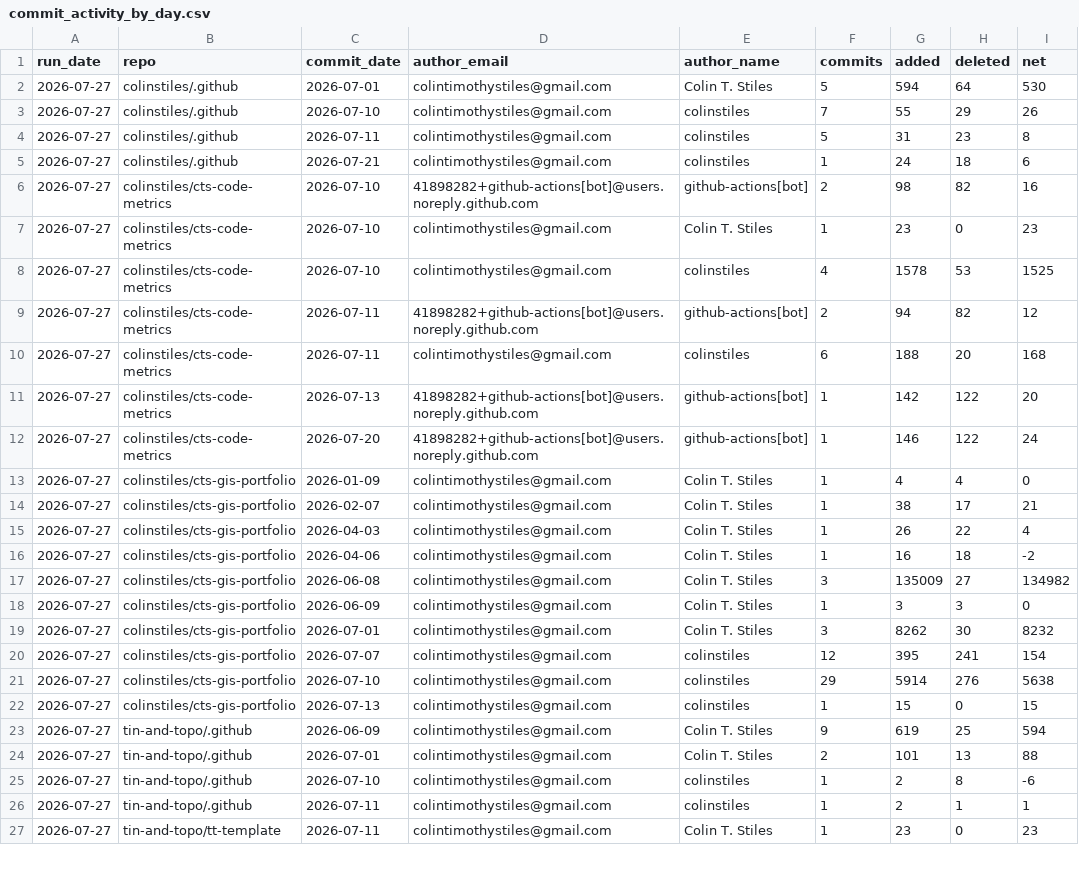
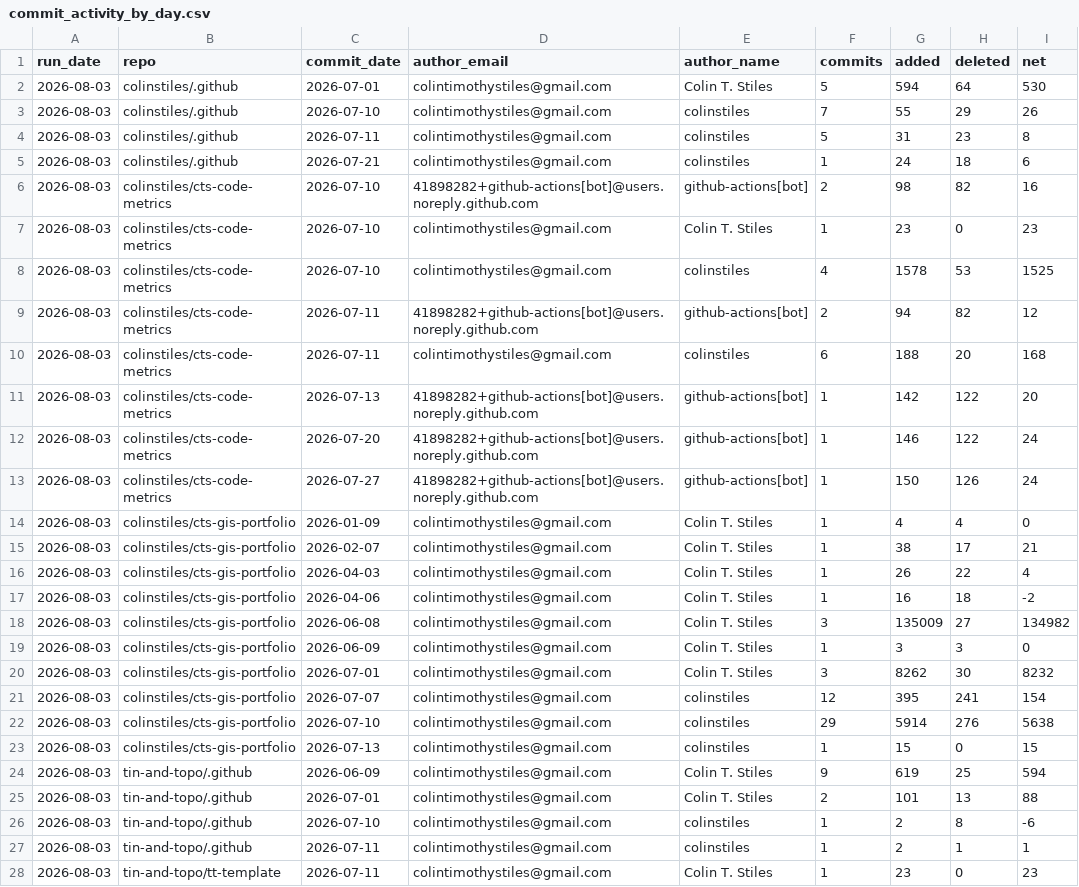
Before and after one commit to colinstiles/cts-code-metrics, a CSV file: data/commit_activity_by_day.csv, drawn as a sheet; only a part is shown; the diff covers the shown part only.

```diff
--- a/data/commit_activity_by_day.csv
+++ b/data/commit_activity_by_day.csv
@@ -1,27 +1,28 @@
 run_date,repo,commit_date,author_email,author_name,commits,added,deleted,net
-2026-07-27,colinstiles/.github,2026-07-01,colintimothystiles@gmail.com,Colin T. Stiles,5,594,64,530
-2026-07-27,colinstiles/.github,2026-07-10,colintimothystiles@gmail.com,colinstiles,7,55,29,26
-2026-07-27,colinstiles/.github,2026-07-11,colintimothystiles@gmail.com,colinstiles,5,31,23,8
-2026-07-27,colinstiles/.github,2026-07-21,colintimothystiles@gmail.com,colinstiles,1,24,18,6
-2026-07-27,colinstiles/cts-code-metrics,2026-07-10,41898282+github-actions[bot]@users.noreply.github.com,github-actions[bot],2,98,82,16
-2026-07-27,colinstiles/cts-code-metrics,2026-07-10,colintimothystiles@gmail.com,Colin T. Stiles,1,23,0,23
-2026-07-27,colinstiles/cts-code-metrics,2026-07-10,colintimothystiles@gmail.com,colinstiles,4,1578,53,1525
-2026-07-27,colinstiles/cts-code-metrics,2026-07-11,41898282+github-actions[bot]@users.noreply.github.com,github-actions[bot],2,94,82,12
-2026-07-27,colinstiles/cts-code-metrics,2026-07-11,colintimothystiles@gmail.com,colinstiles,6,188,20,168
-2026-07-27,colinstiles/cts-code-metrics,2026-07-13,41898282+github-actions[bot]@users.noreply.github.com,github-actions[bot],1,142,122,20
-2026-07-27,colinstiles/cts-code-metrics,2026-07-20,41898282+github-actions[bot]@users.noreply.github.com,github-actions[bot],1,146,122,24
-2026-07-27,colinstiles/cts-gis-portfolio,2026-01-09,colintimothystiles@gmail.com,Colin T. Stiles,1,4,4,0
-2026-07-27,colinstiles/cts-gis-portfolio,2026-02-07,colintimothystiles@gmail.com,Colin T. Stiles,1,38,17,21
-2026-07-27,colinstiles/cts-gis-portfolio,2026-04-03,colintimothystiles@gmail.com,Colin T. Stiles,1,26,22,4
-2026-07-27,colinstiles/cts-gis-portfolio,2026-04-06,colintimothystiles@gmail.com,Colin T. Stiles,1,16,18,-2
-2026-07-27,colinstiles/cts-gis-portfolio,2026-06-08,colintimothystiles@gmail.com,Colin T. Stiles,3,135009,27,134982
-2026-07-27,colinstiles/cts-gis-portfolio,2026-06-09,colintimothystiles@gmail.com,Colin T. Stiles,1,3,3,0
-2026-07-27,colinstiles/cts-gis-portfolio,2026-07-01,colintimothystiles@gmail.com,Colin T. Stiles,3,8262,30,8232
-2026-07-27,colinstiles/cts-gis-portfolio,2026-07-07,colintimothystiles@gmail.com,colinstiles,12,395,241,154
-2026-07-27,colinstiles/cts-gis-portfolio,2026-07-10,colintimothystiles@gmail.com,colinstiles,29,5914,276,5638
-2026-07-27,colinstiles/cts-gis-portfolio,2026-07-13,colintimothystiles@gmail.com,colinstiles,1,15,0,15
-2026-07-27,tin-and-topo/.github,2026-06-09,colintimothystiles@gmail.com,Colin T. Stiles,9,619,25,594
-2026-07-27,tin-and-topo/.github,2026-07-01,colintimothystiles@gmail.com,Colin T. Stiles,2,101,13,88
-2026-07-27,tin-and-topo/.github,2026-07-10,colintimothystiles@gmail.com,colinstiles,1,2,8,-6
-2026-07-27,tin-and-topo/.github,2026-07-11,colintimothystiles@gmail.com,colinstiles,1,2,1,1
-2026-07-27,tin-and-topo/tt-template,2026-07-11,colintimothystiles@gmail.com,Colin T. Stiles,1,23,0,23
+2026-08-03,colinstiles/.github,2026-07-01,colintimothystiles@gmail.com,Colin T. Stiles,5,594,64,530
+2026-08-03,colinstiles/.github,2026-07-10,colintimothystiles@gmail.com,colinstiles,7,55,29,26
+2026-08-03,colinstiles/.github,2026-07-11,colintimothystiles@gmail.com,colinstiles,5,31,23,8
+2026-08-03,colinstiles/.github,2026-07-21,colintimothystiles@gmail.com,colinstiles,1,24,18,6
+2026-08-03,colinstiles/cts-code-metrics,2026-07-10,41898282+github-actions[bot]@users.noreply.github.com,github-actions[bot],2,98,82,16
+2026-08-03,colinstiles/cts-code-metrics,2026-07-10,colintimothystiles@gmail.com,Colin T. Stiles,1,23,0,23
+2026-08-03,colinstiles/cts-code-metrics,2026-07-10,colintimothystiles@gmail.com,colinstiles,4,1578,53,1525
+2026-08-03,colinstiles/cts-code-metrics,2026-07-11,41898282+github-actions[bot]@users.noreply.github.com,github-actions[bot],2,94,82,12
+2026-08-03,colinstiles/cts-code-metrics,2026-07-11,colintimothystiles@gmail.com,colinstiles,6,188,20,168
+2026-08-03,colinstiles/cts-code-metrics,2026-07-13,41898282+github-actions[bot]@users.noreply.github.com,github-actions[bot],1,142,122,20
+2026-08-03,colinstiles/cts-code-metrics,2026-07-20,41898282+github-actions[bot]@users.noreply.github.com,github-actions[bot],1,146,122,24
+2026-08-03,colinstiles/cts-code-metrics,2026-07-27,41898282+github-actions[bot]@users.noreply.github.com,github-actions[bot],1,150,126,24
+2026-08-03,colinstiles/cts-gis-portfolio,2026-01-09,colintimothystiles@gmail.com,Colin T. Stiles,1,4,4,0
+2026-08-03,colinstiles/cts-gis-portfolio,2026-02-07,colintimothystiles@gmail.com,Colin T. Stiles,1,38,17,21
+2026-08-03,colinstiles/cts-gis-portfolio,2026-04-03,colintimothystiles@gmail.com,Colin T. Stiles,1,26,22,4
+2026-08-03,colinstiles/cts-gis-portfolio,2026-04-06,colintimothystiles@gmail.com,Colin T. Stiles,1,16,18,-2
+2026-08-03,colinstiles/cts-gis-portfolio,2026-06-08,colintimothystiles@gmail.com,Colin T. Stiles,3,135009,27,134982
+2026-08-03,colinstiles/cts-gis-portfolio,2026-06-09,colintimothystiles@gmail.com,Colin T. Stiles,1,3,3,0
+2026-08-03,colinstiles/cts-gis-portfolio,2026-07-01,colintimothystiles@gmail.com,Colin T. Stiles,3,8262,30,8232
+2026-08-03,colinstiles/cts-gis-portfolio,2026-07-07,colintimothystiles@gmail.com,colinstiles,12,395,241,154
+2026-08-03,colinstiles/cts-gis-portfolio,2026-07-10,colintimothystiles@gmail.com,colinstiles,29,5914,276,5638
+2026-08-03,colinstiles/cts-gis-portfolio,2026-07-13,colintimothystiles@gmail.com,colinstiles,1,15,0,15
+2026-08-03,tin-and-topo/.github,2026-06-09,colintimothystiles@gmail.com,Colin T. Stiles,9,619,25,594
+2026-08-03,tin-and-topo/.github,2026-07-01,colintimothystiles@gmail.com,Colin T. Stiles,2,101,13,88
+2026-08-03,tin-and-topo/.github,2026-07-10,colintimothystiles@gmail.com,colinstiles,1,2,8,-6
+2026-08-03,tin-and-topo/.github,2026-07-11,colintimothystiles@gmail.com,colinstiles,1,2,1,1
+2026-08-03,tin-and-topo/tt-template,2026-07-11,colintimothystiles@gmail.com,Colin T. Stiles,1,23,0,23
```
Also changed, not shown: 5 edited cells elsewhere in this file, data/repo_summary_history.csv, data/run_summary_history.csv, 5 other files.
